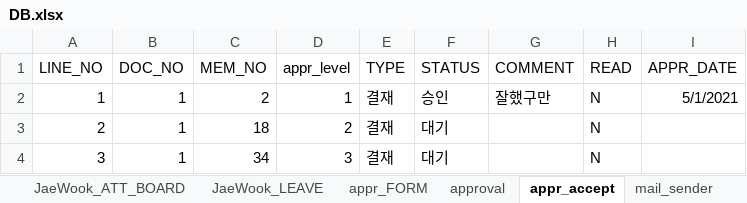
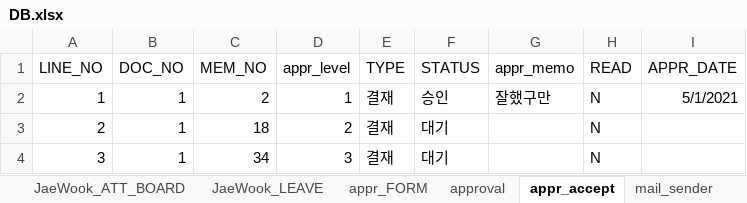
Before and after one commit to naldPark/thezo, an Excel workbook: DB.xlsx, sheet appr_accept, drawn as a sheet; only a part is shown; values as stored, in another font and other column widths than the file's, no borders; the diff names each change by its address in the sheet, - before the commit and + after, or states it on an @@ line.

Commit message:
Update DB.xlsx

```diff
--- a/DB.xlsx (sheet appr_accept)
+++ b/DB.xlsx (sheet appr_accept)
-G1: COMMENT
+G1: appr_memo
```
